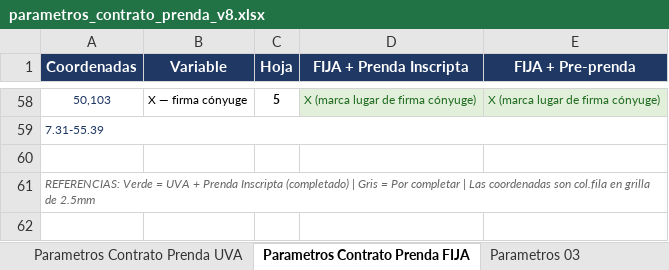
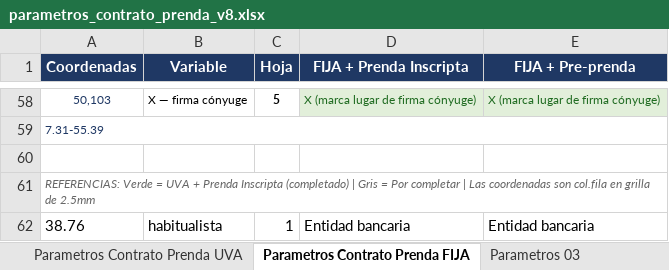
Before and after one commit to wmalerba-lgtm/autify-pdf-service, an Excel workbook: static/parametros_contrato_prenda_v8.xlsx, sheet Parametros Contrato Prenda FIJA, drawn as a sheet; only a part is shown, gaps mark what is left out; values as stored, in another font and other column widths than the file's, no borders; charts and pictures not drawn; the diff names each change by its address in the sheet, - before the commit and + after, or states it on an @@ line.

Commit message:
feat(contrato): agregar variable habitualista = Entidad bancaria (UVA fila 37.76, FIJA fila 38.76)

```diff
--- a/static/parametros_contrato_prenda_v8.xlsx (sheet Parametros Contrato Prenda FIJA)
+++ b/static/parametros_contrato_prenda_v8.xlsx (sheet Parametros Contrato Prenda FIJA)
+row 62: 38.76 | habitualista | 1 | Entidad bancaria | Entidad bancaria
```
Also changed, not shown: sheet Parametros Contrato Prenda UVA, charts or pictures, 1 other file.
